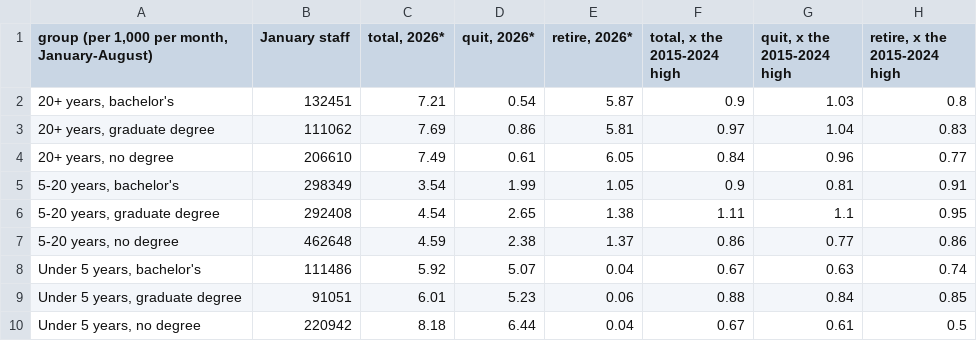
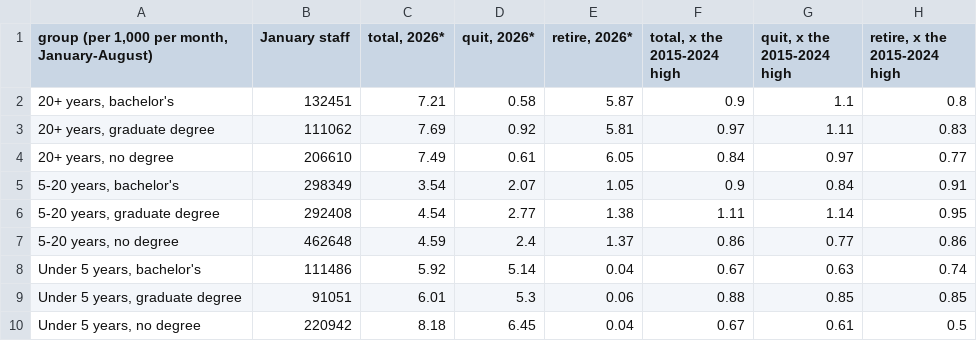
Before and after one commit to abigailhaddad/federal-attrition-patterns, a CSV file: charts/tables/2026_departures_by_service_and_education.csv, drawn as a sheet.

```diff
--- a/charts/tables/2026_departures_by_service_and_education.csv
+++ b/charts/tables/2026_departures_by_service_and_education.csv
@@ -1,10 +1,10 @@
 "group (per 1,000 per month, January-August)",January staff,"total, 2026*","quit, 2026*","retire, 2026*","total, x the 2015-2024 high","quit, x the 2015-2024 high","retire, x the 2015-2024 high"
-"20+ years, bachelor's",132451,7.21,0.54,5.87,0.9,1.03,0.8
-"20+ years, graduate degree",111062,7.69,0.86,5.81,0.97,1.04,0.83
-"20+ years, no degree",206610,7.49,0.61,6.05,0.84,0.96,0.77
-"5-20 years, bachelor's",298349,3.54,1.99,1.05,0.9,0.81,0.91
-"5-20 years, graduate degree",292408,4.54,2.65,1.38,1.11,1.1,0.95
-"5-20 years, no degree",462648,4.59,2.38,1.37,0.86,0.77,0.86
-"Under 5 years, bachelor's",111486,5.92,5.07,0.04,0.67,0.63,0.74
-"Under 5 years, graduate degree",91051,6.01,5.23,0.06,0.88,0.84,0.85
-"Under 5 years, no degree",220942,8.18,6.44,0.04,0.67,0.61,0.5
+"20+ years, bachelor's",132451,7.21,0.58,5.87,0.9,1.1,0.8
+"20+ years, graduate degree",111062,7.69,0.92,5.81,0.97,1.11,0.83
+"20+ years, no degree",206610,7.49,0.61,6.05,0.84,0.97,0.77
+"5-20 years, bachelor's",298349,3.54,2.07,1.05,0.9,0.84,0.91
+"5-20 years, graduate degree",292408,4.54,2.77,1.38,1.11,1.14,0.95
+"5-20 years, no degree",462648,4.59,2.4,1.37,0.86,0.77,0.86
+"Under 5 years, bachelor's",111486,5.92,5.14,0.04,0.67,0.63,0.74
+"Under 5 years, graduate degree",91051,6.01,5.3,0.06,0.88,0.85,0.85
+"Under 5 years, no degree",220942,8.18,6.45,0.04,0.67,0.61,0.5
```
Also changed, not shown: charts/tables/2026_attorney_quits_by_agency.csv, charts/tables/2026_grad_degree_quits_split.csv, 14 other files.
